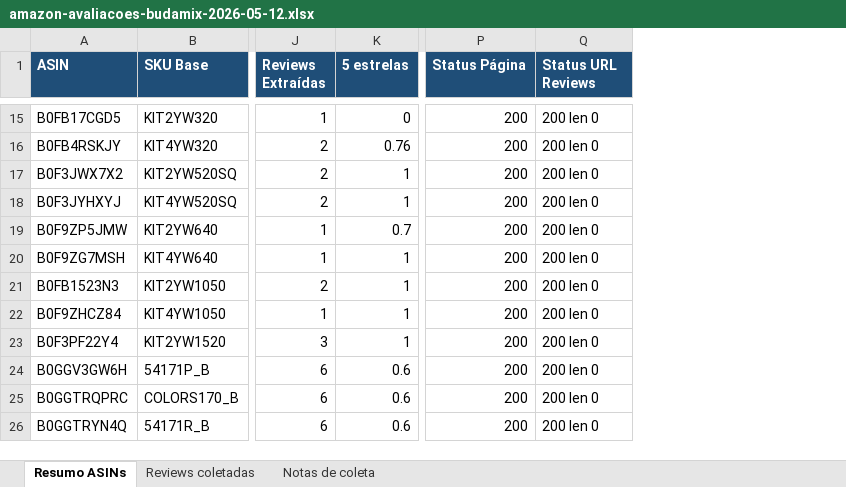
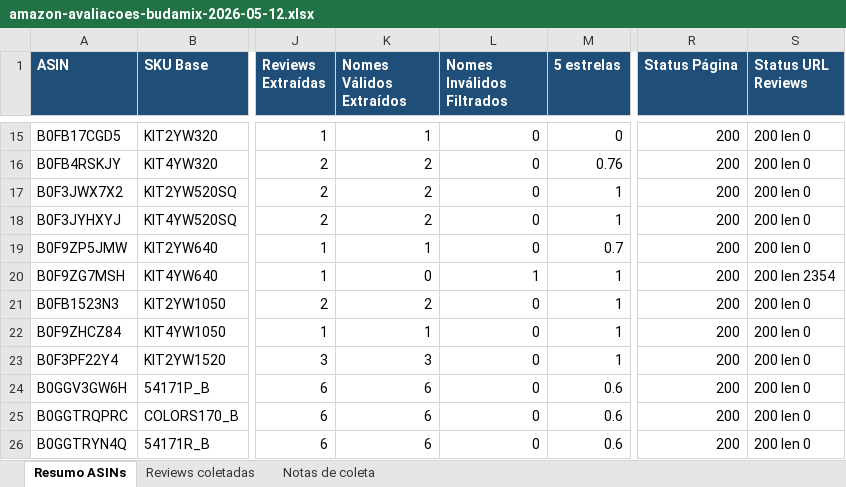
Before and after one commit to PHPB2025K/segundo-cerebro, an Excel workbook: exports/amazon-avaliacoes-budamix-2026-05-12.xlsx, sheet Resumo ASINs, drawn as a sheet; only a part is shown, gaps mark what is left out; values as stored, in another font and other column widths than the file's, no borders; conditional formats and table styles not drawn; addresses are those after the commit; the diff covers the shown part only; the diff names each change by its address in the sheet, - before the commit and + after, or states it on an @@ line.

Commit message:
Fix Amazon reviews workbook reviewer-name audit

```diff
--- a/exports/amazon-avaliacoes-budamix-2026-05-12.xlsx (sheet Resumo ASINs)
+++ b/exports/amazon-avaliacoes-budamix-2026-05-12.xlsx (sheet Resumo ASINs)
+column K (Nomes Válidos Extraídos), rows 15-26: 1 | 2 | 2 | 2 | 1 | 0 | 2 | 1 | 3 | 6 | 6 | 6
+column L (Nomes Inválidos Filtrados), rows 15-26: 0 | 0 | 0 | 0 | 0 | 1 | 0 | 0 | 0 | 0 | 0 | 0
-S20 (Status URL Reviews): 200 len 0
+S20 (Status URL Reviews): 200 len 2354
```
Also changed, not shown: 10 edited cells elsewhere in this sheet, sheet Reviews coletadas, sheet Notas de coleta.
